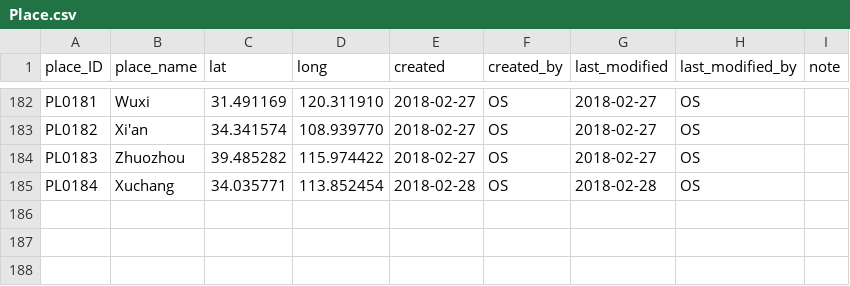
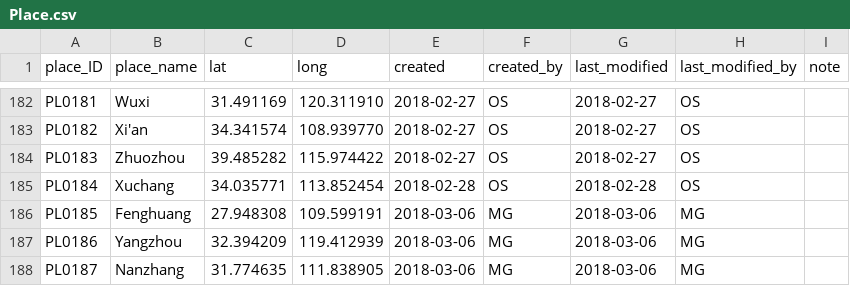
Before and after one commit to readchina/ReadAct, a CSV file: data/Place.csv, drawn as a sheet; only a part is shown, gaps mark what is left out; the diff names each change by its address in the sheet, - before the commit and + after, or states it on an @@ line.

```diff
--- a/data/Place.csv
+++ b/data/Place.csv
+row 186: PL0185 | Fenghuang | 27.948308 | 109.599191 | 2018-03-06 | MG | 2018-03-06 | MG
+row 187: PL0186 | Yangzhou | 32.394209 | 119.412939 | 2018-03-06 | MG | 2018-03-06 | MG
+row 188: PL0187 | Nanzhang | 31.774635 | 111.838905 | 2018-03-06 | MG | 2018-03-06 | MG
```
Also changed, not shown: data/Person.csv, data/PrimarySource.csv, 2 other files.
